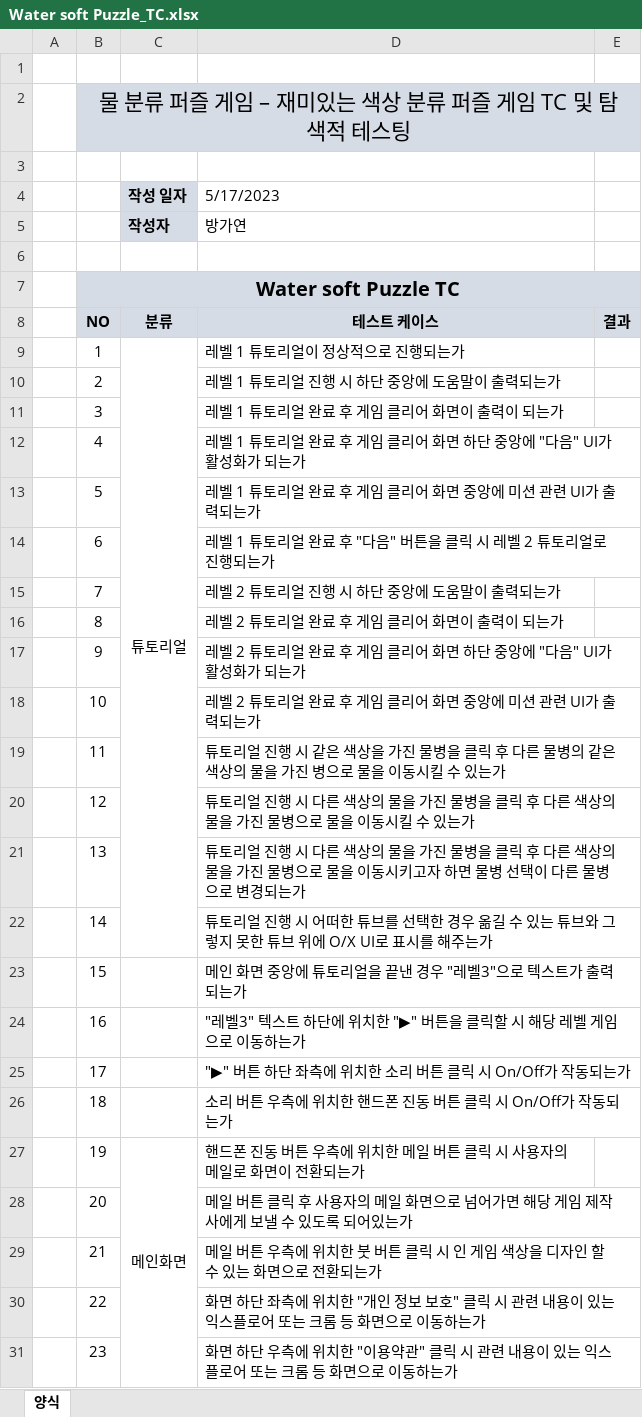
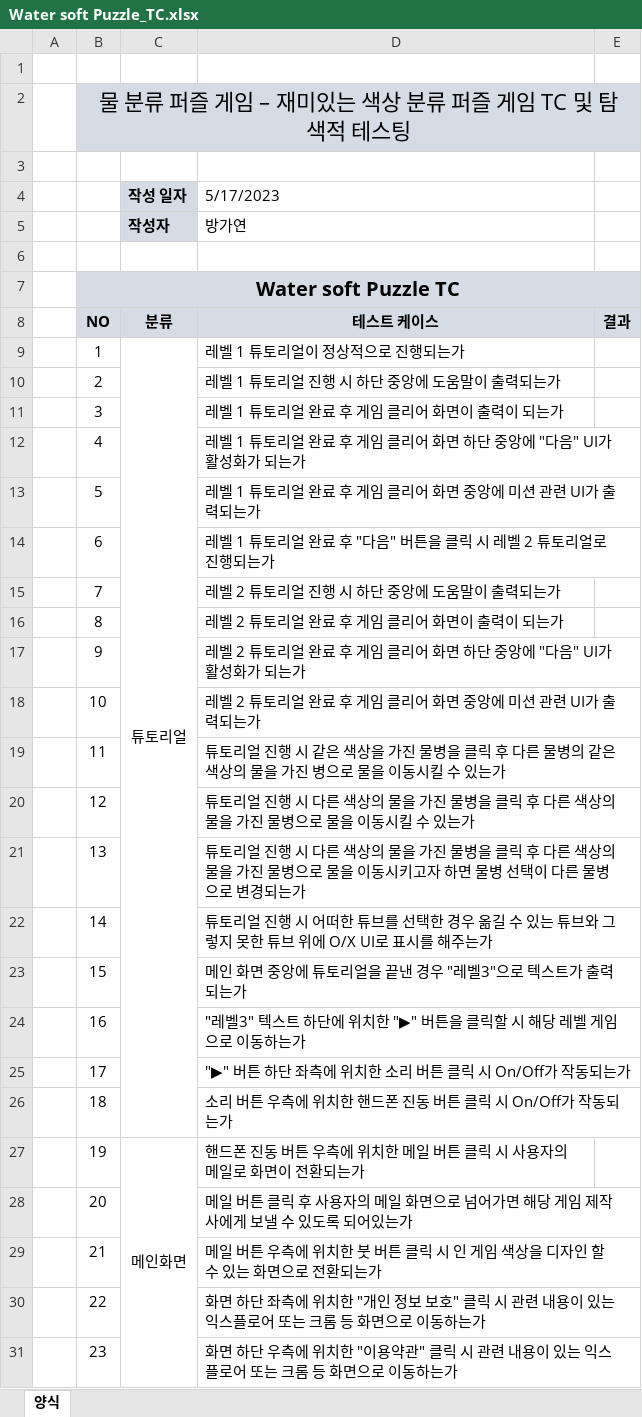
Before and after one commit to doraji1247/BGY_PORTFOLIO, an Excel workbook: Water soft Puzzle_TC.xlsx, sheet 양식, drawn as a sheet; only a part is shown; values as stored, in another font and other column widths than the file's, no borders; the diff covers the shown part only; the diff names each change by its address in the sheet, - before the commit and + after, or states it on an @@ line.

Commit message:
Update Water soft Puzzle_TC.xlsx

```diff
--- a/Water soft Puzzle_TC.xlsx (sheet 양식)
+++ b/Water soft Puzzle_TC.xlsx (sheet 양식)
-C9:C22 merged
+C9:C26 merged
```
Also changed, not shown: merged cells elsewhere in this sheet.
